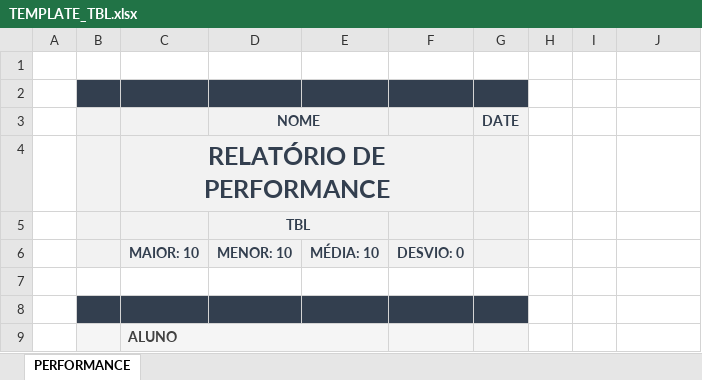
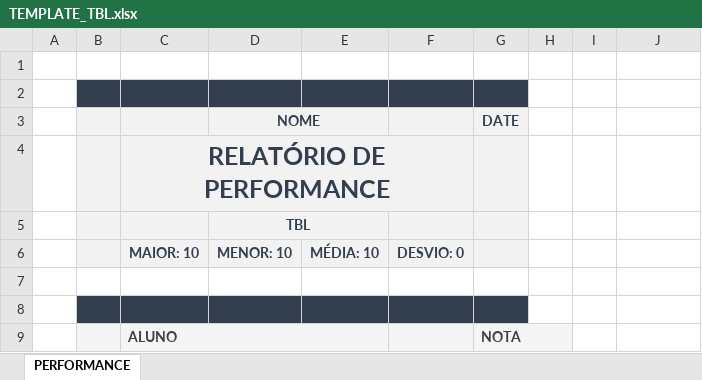
Before and after one commit to glins97/v5, an Excel workbook: tps/inputs/TEMPLATE_TBL.xlsx, sheet PERFORMANCE, drawn as a sheet; values as stored, in another font and other column widths than the file's, no borders; charts and pictures and conditional formats not drawn; the diff names each change by its address in the sheet, - before the commit and + after, or states it on an @@ line.

```diff
--- a/tps/inputs/TEMPLATE_TBL.xlsx (sheet PERFORMANCE)
+++ b/tps/inputs/TEMPLATE_TBL.xlsx (sheet PERFORMANCE)
-G9 (DATE): (empty)
+G9 (DATE): NOTA
```
Also changed, not shown: charts or pictures, tps/inputs/TEMPLATE_DISTRATOR.xlsx, tps/inputs/TEMPLATE_SCORE_Z.xlsx, 11 other files.
